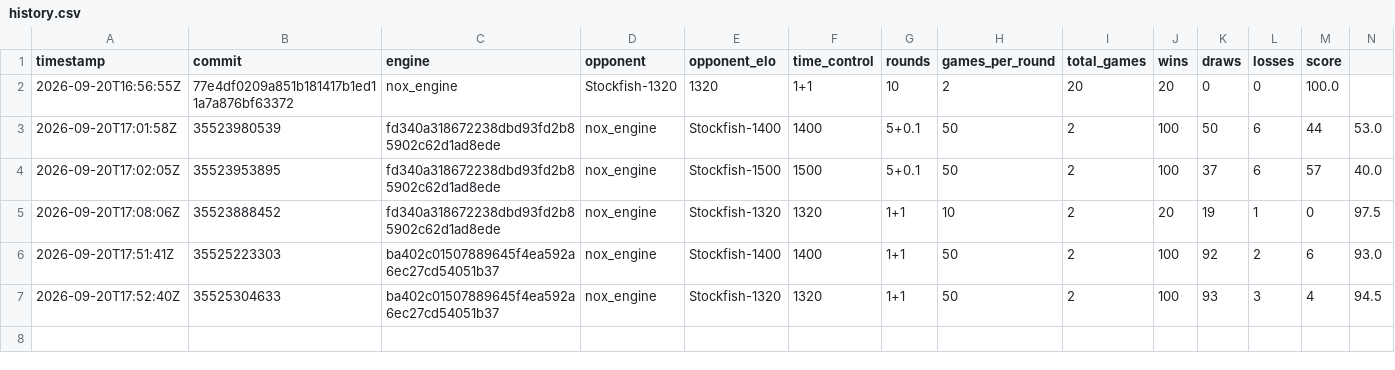
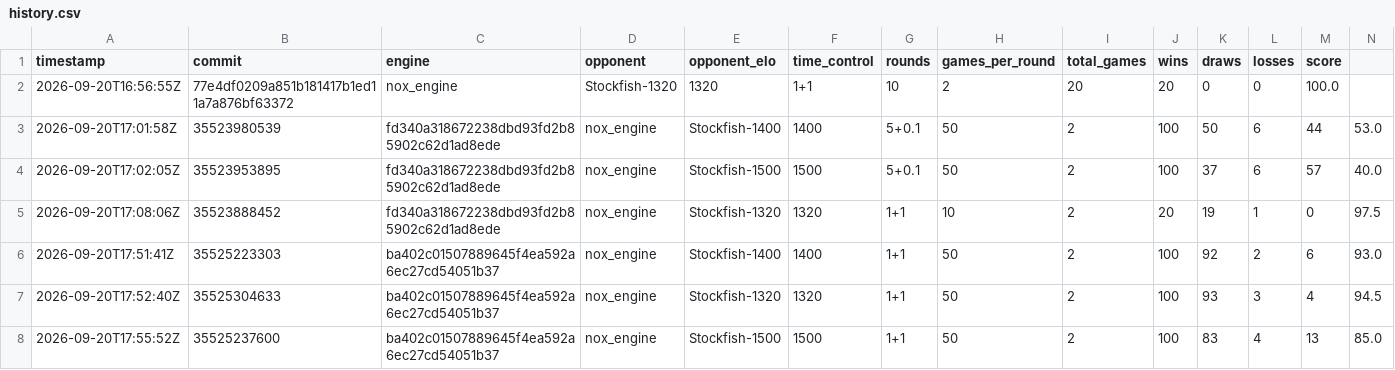
Before and after one commit to NoxiousTab/nox_engine, a CSV file: benchmarks/history.csv, drawn as a sheet; the diff names each change by its address in the sheet, - before the commit and + after, or states it on an @@ line.

```diff
--- a/benchmarks/history.csv
+++ b/benchmarks/history.csv
+row 8: 2026-09-20T17:55:52Z | 35525237600 | ba402c01507889645f4ea592a6ec27cd54051b37 | nox_engine | Stockfish-1500 | 1500 | 1+1 | 50 | 2 | 100 | 83 | 4 | 13 | 85.0
```
